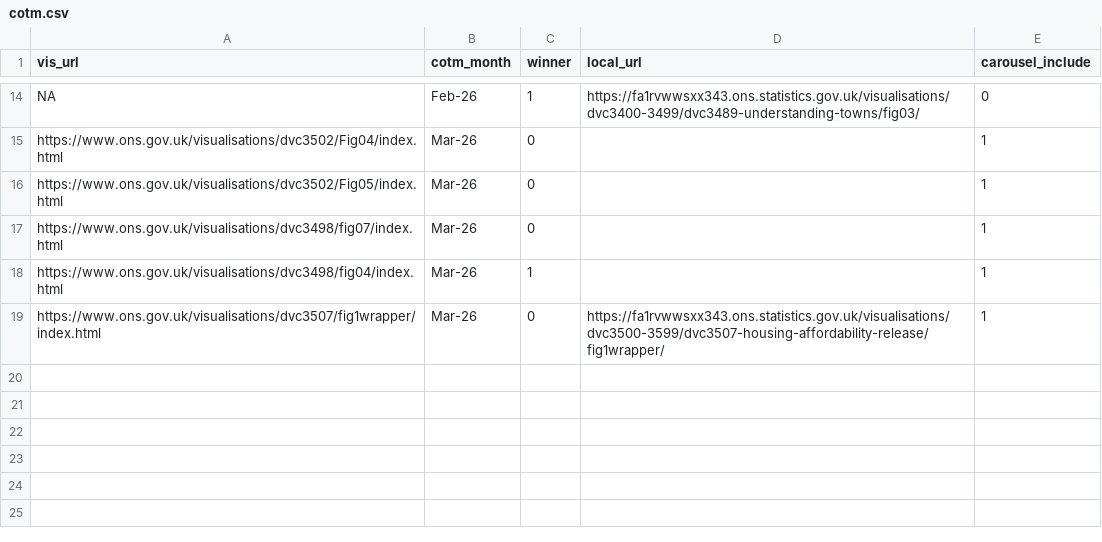
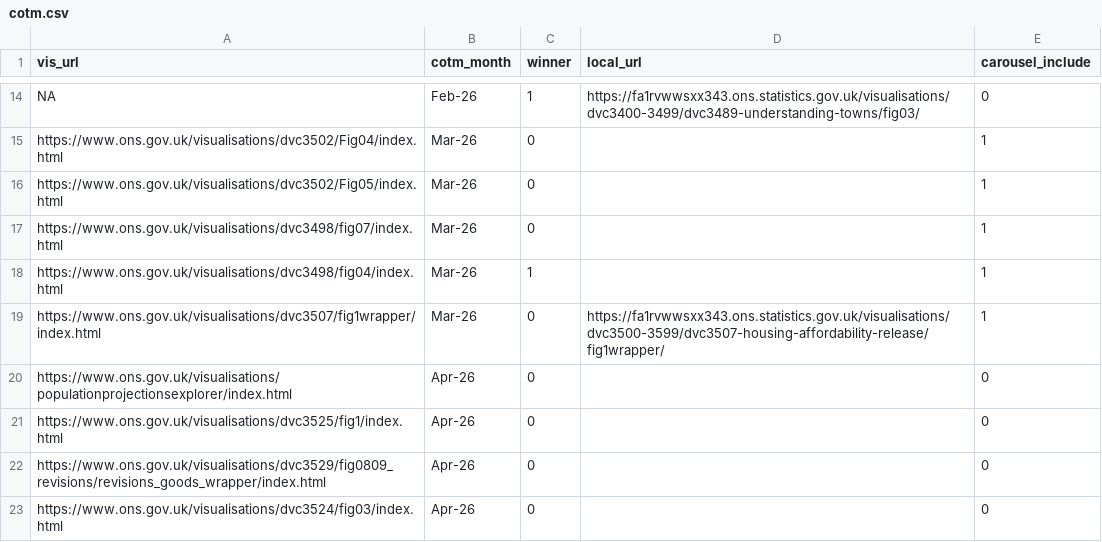
Before and after one commit to ONSdigital/ONSVisualJournalism, a CSV file: data/cotm.csv, drawn as a sheet; only a part is shown, gaps mark what is left out; the diff names each change by its address in the sheet, - before the commit and + after, or states it on an @@ line.

Commit message:
Added new nominations

```diff
--- a/data/cotm.csv
+++ b/data/cotm.csv
+row 20: https://www.ons.gov.uk/visualisations/populationprojectionsexplorer/index.html | Apr-26 | 0 |  | 0
+row 21: https://www.ons.gov.uk/visualisations/dvc3525/fig1/index.html | Apr-26 | 0 |  | 0
+row 22: https://www.ons.gov.uk/visualisations/dvc3529/fig0809_revisions/revisions_goods_wrapper/index.html | Apr-26 | 0 |  | 0
+row 23: https://www.ons.gov.uk/visualisations/dvc3524/fig03/index.html | Apr-26 | 0 |  | 0
```
